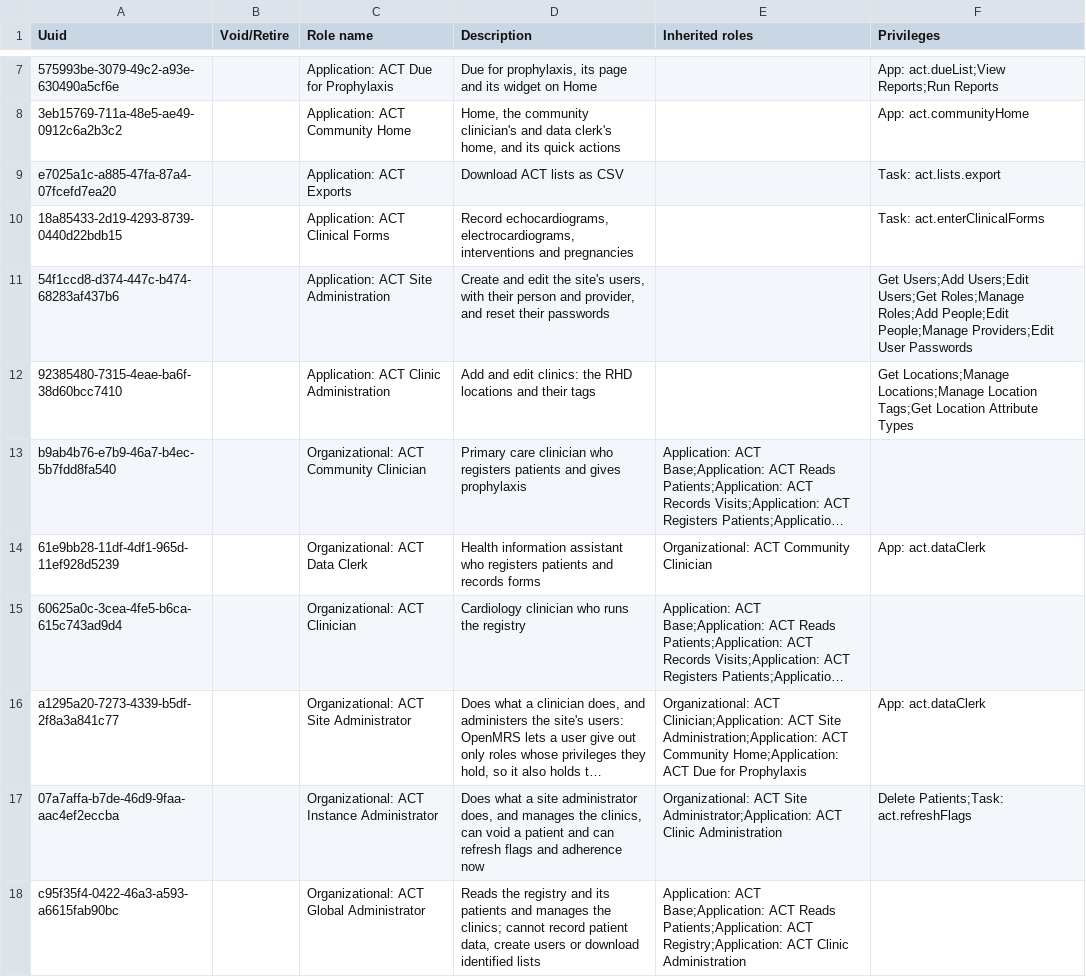
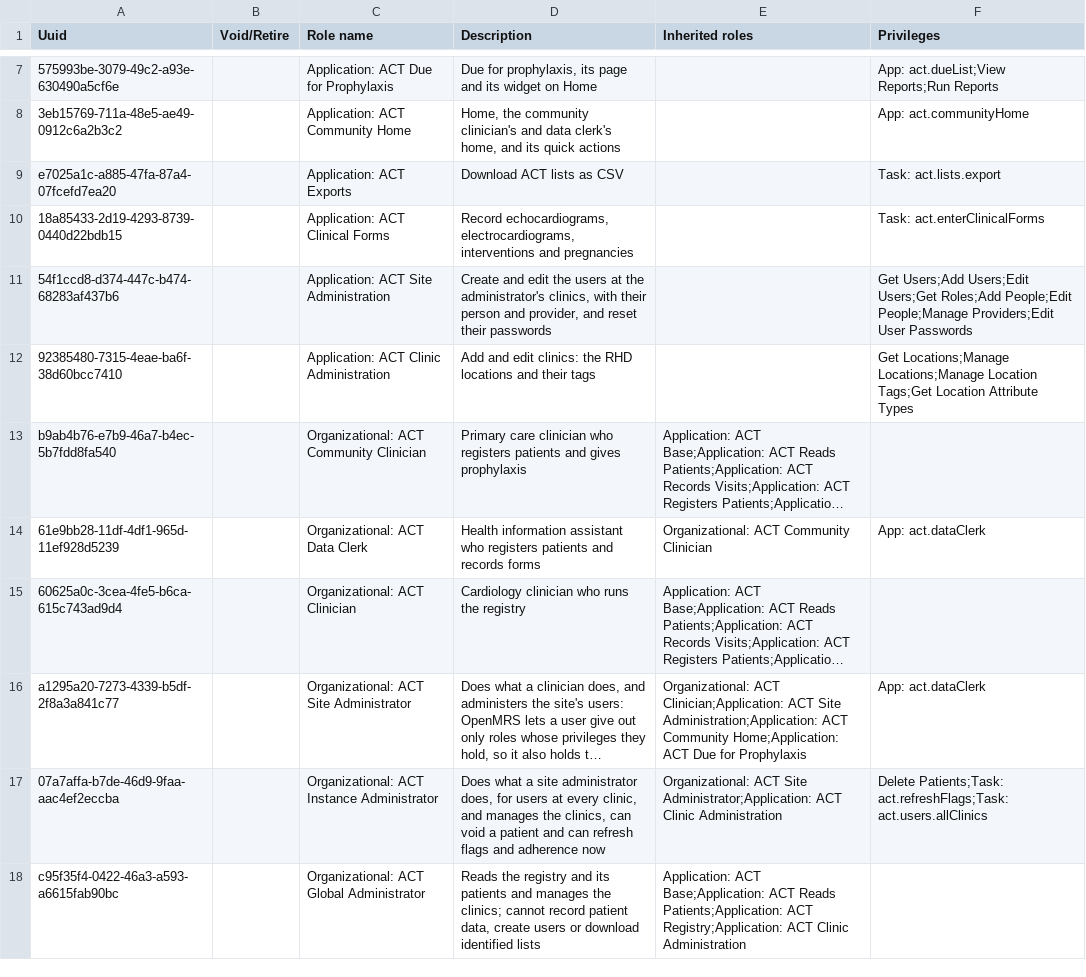
Before and after one commit to DIGI-UW/openmrs-distro-referenceapplication, a CSV file: distro/configuration/roles/act_roles.csv, drawn as a sheet; only a part is shown, gaps mark what is left out; long unchanged cells end in …; the diff names each change by its address in the sheet, - before the commit and + after, or states it on an @@ line.

```diff
--- a/distro/configuration/roles/act_roles.csv
+++ b/distro/configuration/roles/act_roles.csv
-D11 (Description): …edit the site's users, with their…
+D11 (Description): …edit the users at the administrator's clinics, with their…
-F11 (Privileges): …Users;Edit Users;Get Roles;Manage Roles;Add People;Edit…
+F11 (Privileges): …Users;Edit Users;Get Roles;Add People;Edit…
-D17 (Description): …administrator does, and manages…
+D17 (Description): …administrator does, for users at every clinic, and manages…
-F17 (Privileges): Delete Patients;Task: act.refreshFlags
+F17 (Privileges): Delete Patients;Task: act.refreshFlags;Task: act.users.allClinics
```
Also changed, not shown: distro/configuration/privileges/rhd_privileges.csv.
